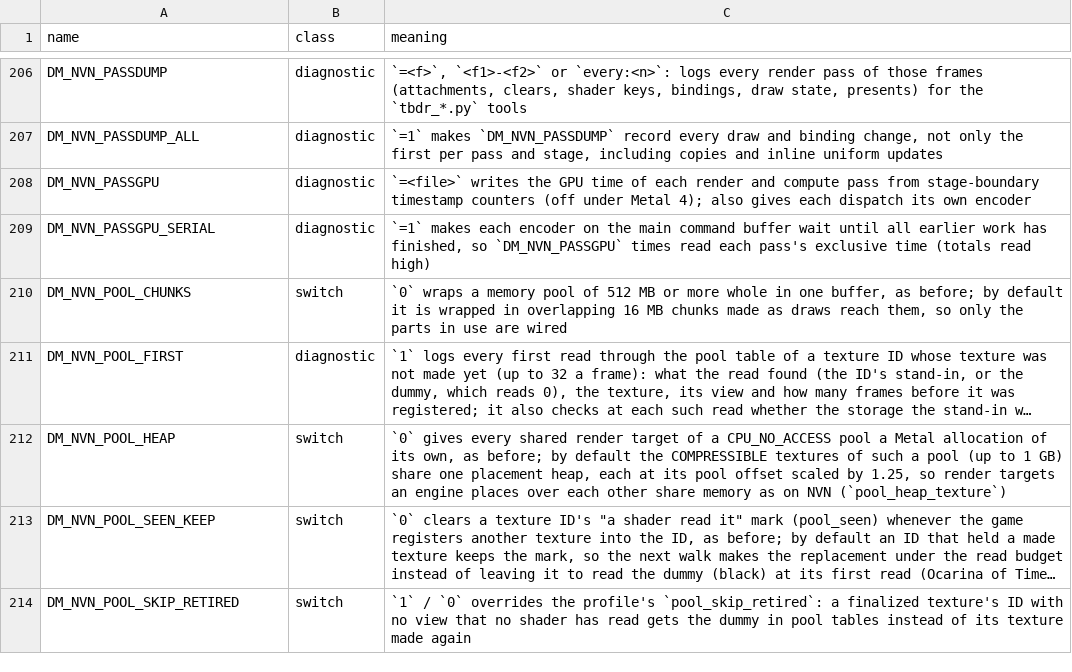
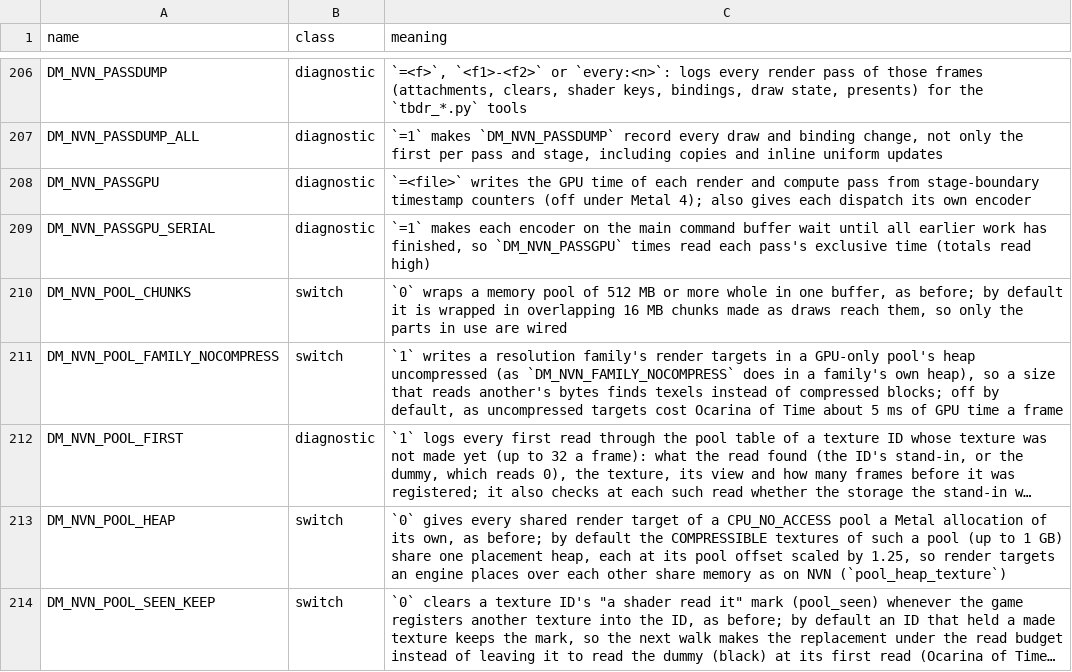
Before and after one commit to Melonboy22/greenhat-game, a TSV file: docs/env_switches.tsv, drawn as a sheet; only a part is shown, gaps mark what is left out; the shorter side is filled out with more unchanged rows; long unchanged cells end in …; the diff names each change by its address in the sheet, - before the commit and + after, or states it on an @@ line.

```diff
--- a/docs/env_switches.tsv
+++ b/docs/env_switches.tsv
+row 211: DM_NVN_POOL_FAMILY_NOCOMPRESS | switch | `1` writes a resolution family's render targets in a GPU-only pool's heap uncompressed (as `DM_NVN_FAMILY_NOCOMPRESS` does in a family's own heap), so a size that reads another's bytes finds texels instead of compressed blocks; off by default, as uncompressed targets cost Ocarina of Time about 5 ms of GPU time a frame
```
Also changed, not shown: 4 other files.
